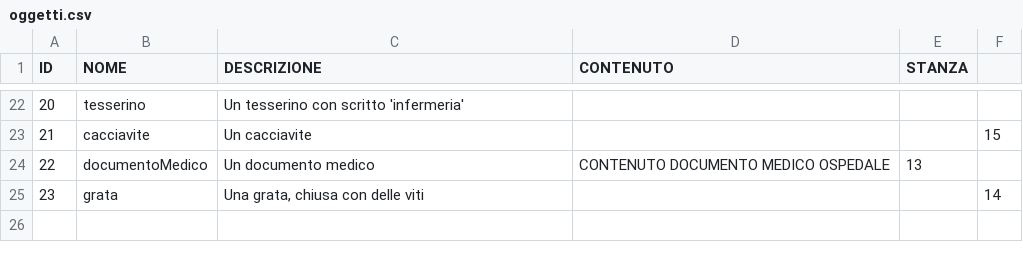
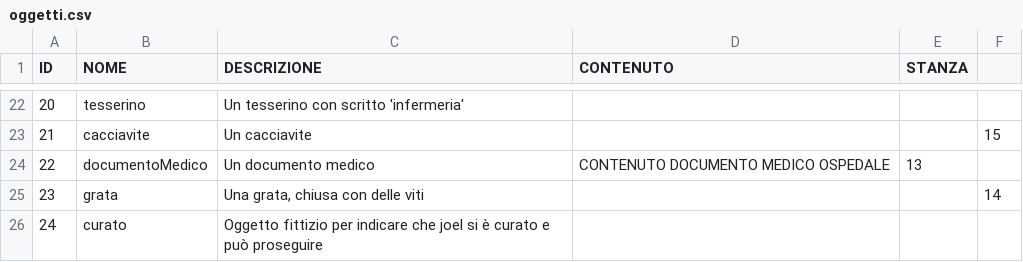
Before and after one commit to xLightingBlade/ProgettoMAP, a CSV file: resources/oggetti.csv, drawn as a sheet; only a part is shown, gaps mark what is left out; the diff names each change by its address in the sheet, - before the commit and + after, or states it on an @@ line.

```diff
--- a/resources/oggetti.csv
+++ b/resources/oggetti.csv
+row 26: 24 | curato | Oggetto fittizio per indicare che joel si è curato e può proseguire
```
Also changed, not shown: resources/stanze.csv, 13 other files.
